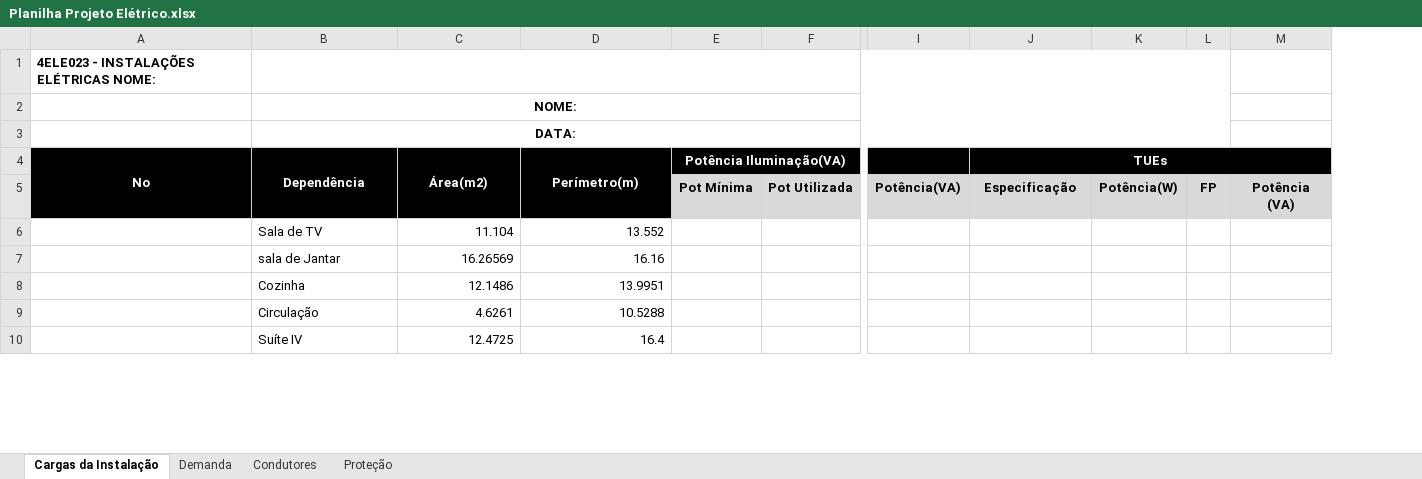
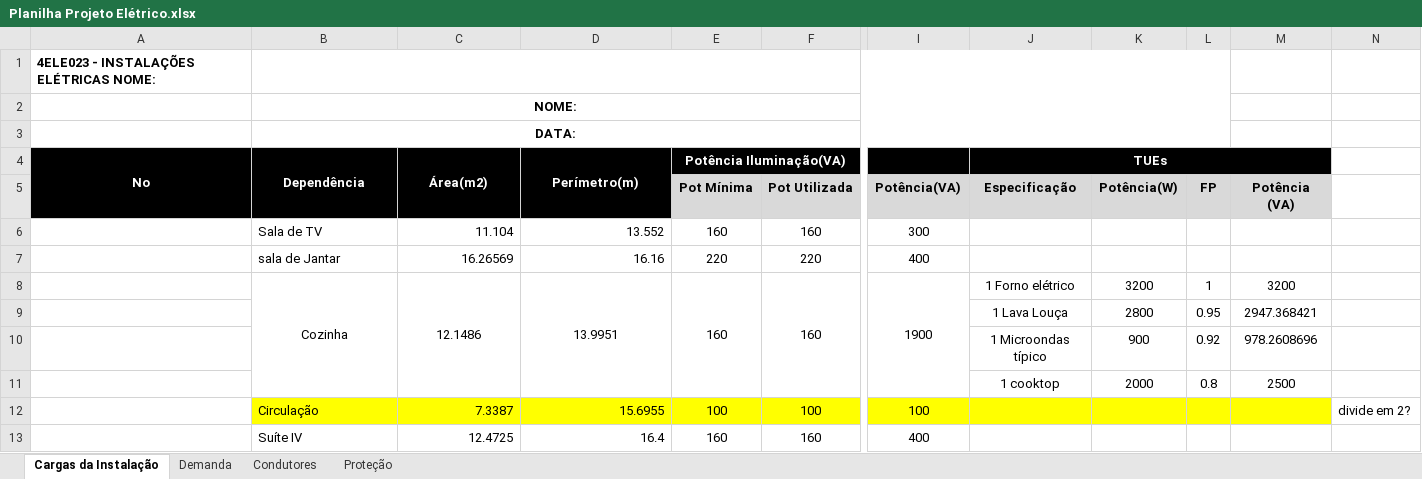
Before and after one commit to larissarochad/Instalacao2, an Excel workbook: Planilha Projeto Elétrico.xlsx, sheet Cargas da Instalação, drawn as a sheet; only a part is shown, gaps mark what is left out; values as stored, in another font and other column widths than the file's, no borders; charts and pictures not drawn; removed rows and columns are numbered as before the commit, all else as after; rows hold the shown columns only; the diff covers the shown part only; the diff names each change by its address in the sheet, - before the commit and + after, or states it on an @@ line.

Commit message:
Pontos de luz de iluminação distribuidos

```diff
--- a/Planilha Projeto Elétrico.xlsx (sheet Cargas da Instalação)
+++ b/Planilha Projeto Elétrico.xlsx (sheet Cargas da Instalação)
-column F, row 5: Pot Utilizada
+column F, rows 5-8: Pot Utilizada | 160 | 220 | 160; rows 12-13: 100 | 160
-column I, row 5: Potência(VA)
+column I, rows 5-8: Potência(VA) | 300 | 400 | 1900; rows 12-13: 100 | 400
+column N, row 12: divide em 2?
-E6 (Potência Iluminação(VA)): (empty)
+E6 (Potência Iluminação(VA)): 160
-E7 (Potência Iluminação(VA)): (empty)
+E7 (Potência Iluminação(VA)): 220
-B8 alignment: left
+B8 alignment: center
+B8:B11 merged
-C8:D8 alignment: right
+C8:D8 alignment: center
+C8:C11 merged
+D8:D11 merged
-E8 (Potência Iluminação(VA)): (empty)
+E8 (Potência Iluminação(VA)): 160
+E8:E11 merged
-J8 (TUEs): (empty)
+J8 (TUEs): 1 Forno elétrico
-K8: (empty)
+K8: 3200
-L8: (empty)
+L8: 1
-M8: (empty)
+M8: 3200
+row 9:  |  |  |  |  |  |  | 1 Lava Louça | 2800 | 0.95 | 2947.368421
+row 10:  |  |  |  |  |  |  | 1 Microondas típico | 900 | 0.92 | 978.2608696
+row 11:  |  |  |  |  |  |  | 1 cooktop | 2000 | 0.8 | 2500
-B12:E12 fill: none
+B12:E12 fill: #FFFF00
-C12 (Área(m2)): 4.6261
+C12 (Área(m2)): 7.3387
-D12 (Perímetro(m)): 10.5288
+D12 (Perímetro(m)): 15.6955
-E12 (Potência Iluminação(VA)): (empty)
+E12 (Potência Iluminação(VA)): 100
-J12:M12 fill: none
+J12:M12 fill: #FFFF00
-E13 (Potência Iluminação(VA)): (empty)
+E13 (Potência Iluminação(VA)): 160
```
Also changed, not shown: 16 edited cells, cell formats and merged cells elsewhere in this sheet, formulas that keep their value, 2 other files.
